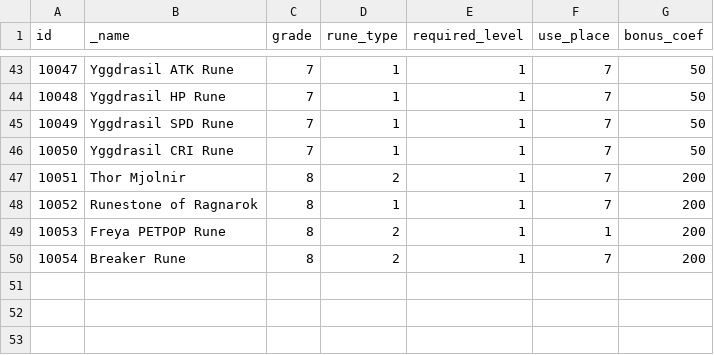
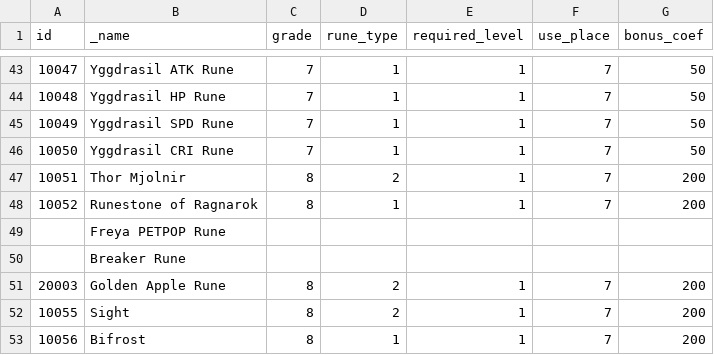
Before and after one commit to planetarium/lib9c, a CSV file: Lib9c/TableCSV/RuneListSheet.csv, drawn as a sheet; only a part is shown, gaps mark what is left out.

Commit message:
Update RuneListSheet.csv from Google Sheets

```diff
--- a/Lib9c/TableCSV/RuneListSheet.csv
+++ b/Lib9c/TableCSV/RuneListSheet.csv
@@ -48,3 +48,6 @@ id,_name,grade,rune_type,required_level,use_place,bonus_coef
 10052,Runestone of Ragnarok,8,1,1,7,200
-10053,Freya PETPOP Rune,8,2,1,1,200
-10054,Breaker Rune,8,2,1,7,200
+,Freya PETPOP Rune,,,,,
+,Breaker Rune,,,,,
+20003,Golden Apple Rune,8,2,1,7,200
+10055,Sight,8,2,1,7,200
+10056,Bifrost,8,1,1,7,200
```
